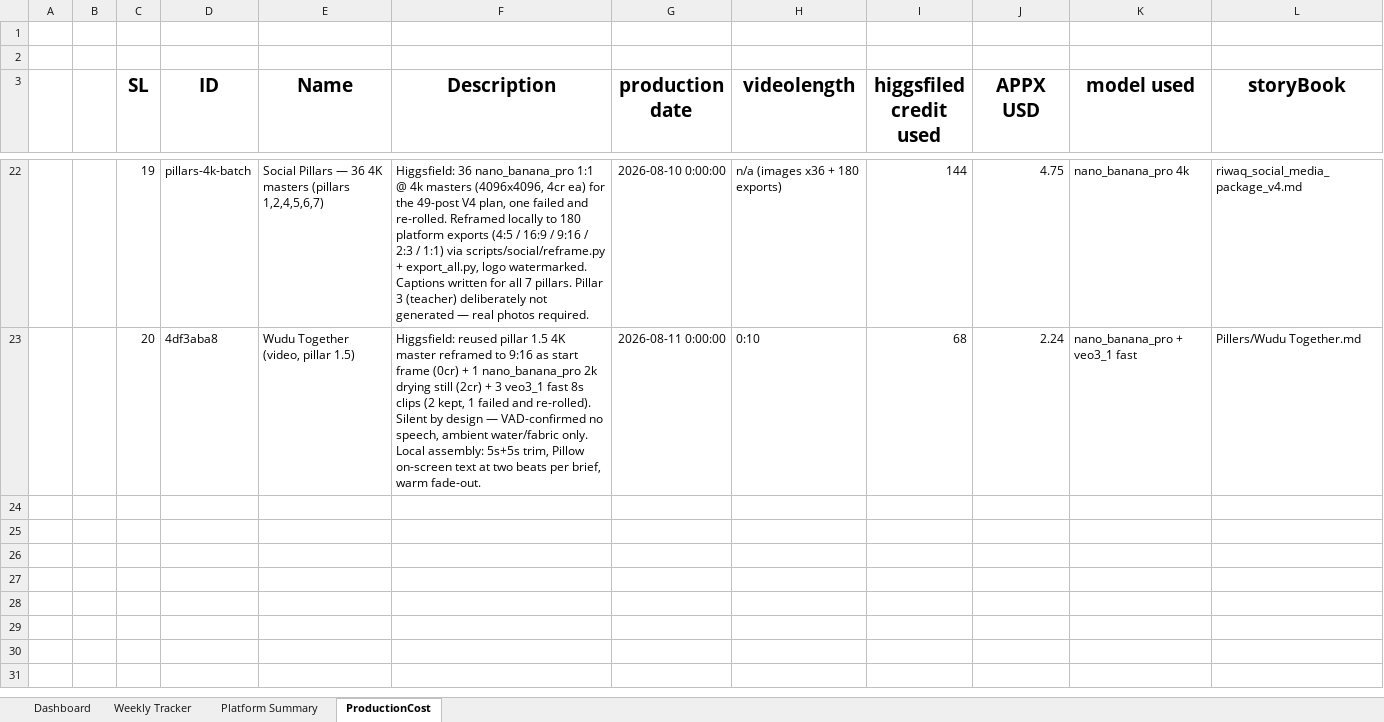
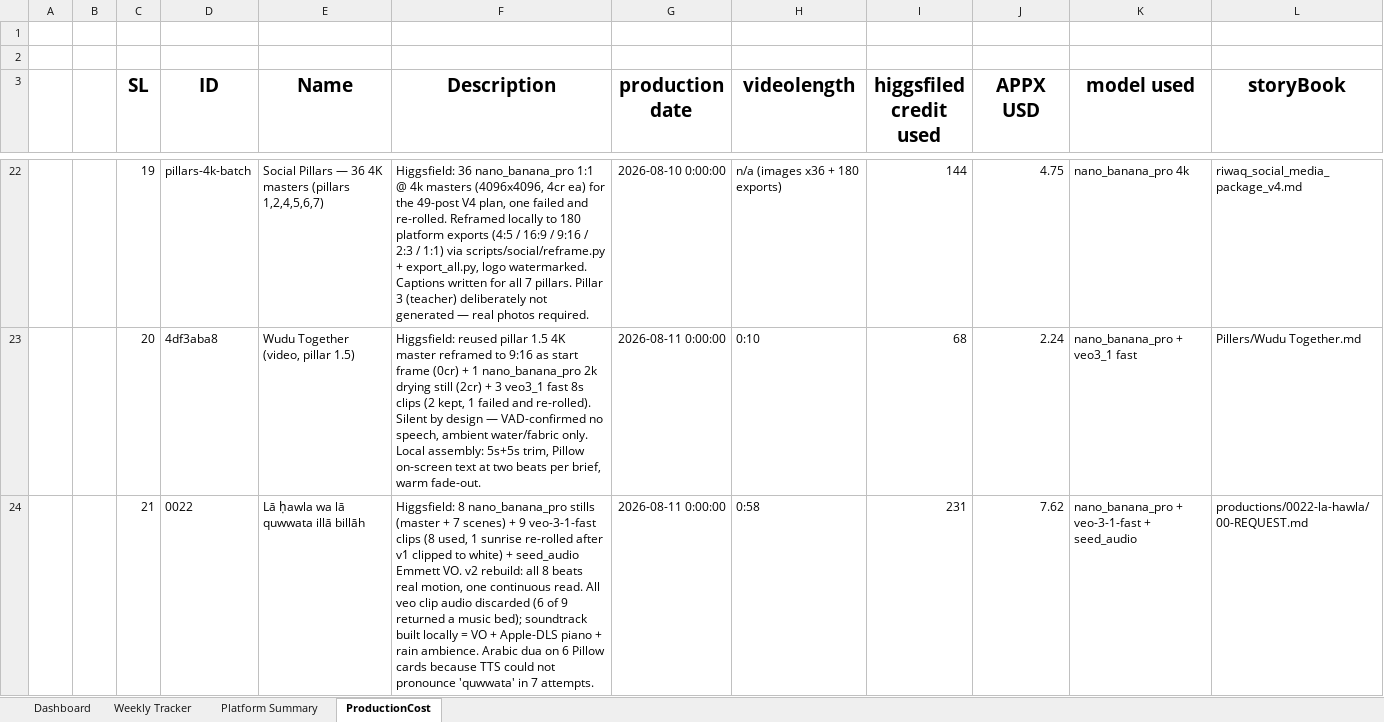
Before and after one commit to nurnquant/AI-MOS-VID, an Excel workbook: costTracker/social-media-tracker.xlsx, sheet ProductionCost, drawn as a sheet; only a part is shown, gaps mark what is left out; values as stored, in another font and other column widths than the file's, no borders; the diff names each change by its address in the sheet, - before the commit and + after, or states it on an @@ line.

```diff
--- a/costTracker/social-media-tracker.xlsx (sheet ProductionCost)
+++ b/costTracker/social-media-tracker.xlsx (sheet ProductionCost)
+row 24:  |  | 21 | 0022 | Lā ḥawla wa lā quwwata illā billāh | Higgsfield: 8 nano_banana_pro stills (master + 7 scenes) + 9 veo-3-1-fast clips (8 used, 1 sunrise re-rolled after v1 clipped to white) + seed_audio Emmett VO. v2 rebuild: all 8 beats real motion, one continuous read. All veo clip audio discarded (6 of 9 returned a music bed); soundtrack built locally = VO + Apple-DLS piano + rain ambience. Arabic dua on 6 Pillow cards because TTS could not pronounce 'quwwata' in 7 attempts. | 2026-08-11 0:00:00 | 0:58 | 231 | 7.62 | nano_banana_pro + veo-3-1-fast + seed_audio | productions/0022-la-hawla/00-REQUEST.md
```
Also changed, not shown: 5 other files.
